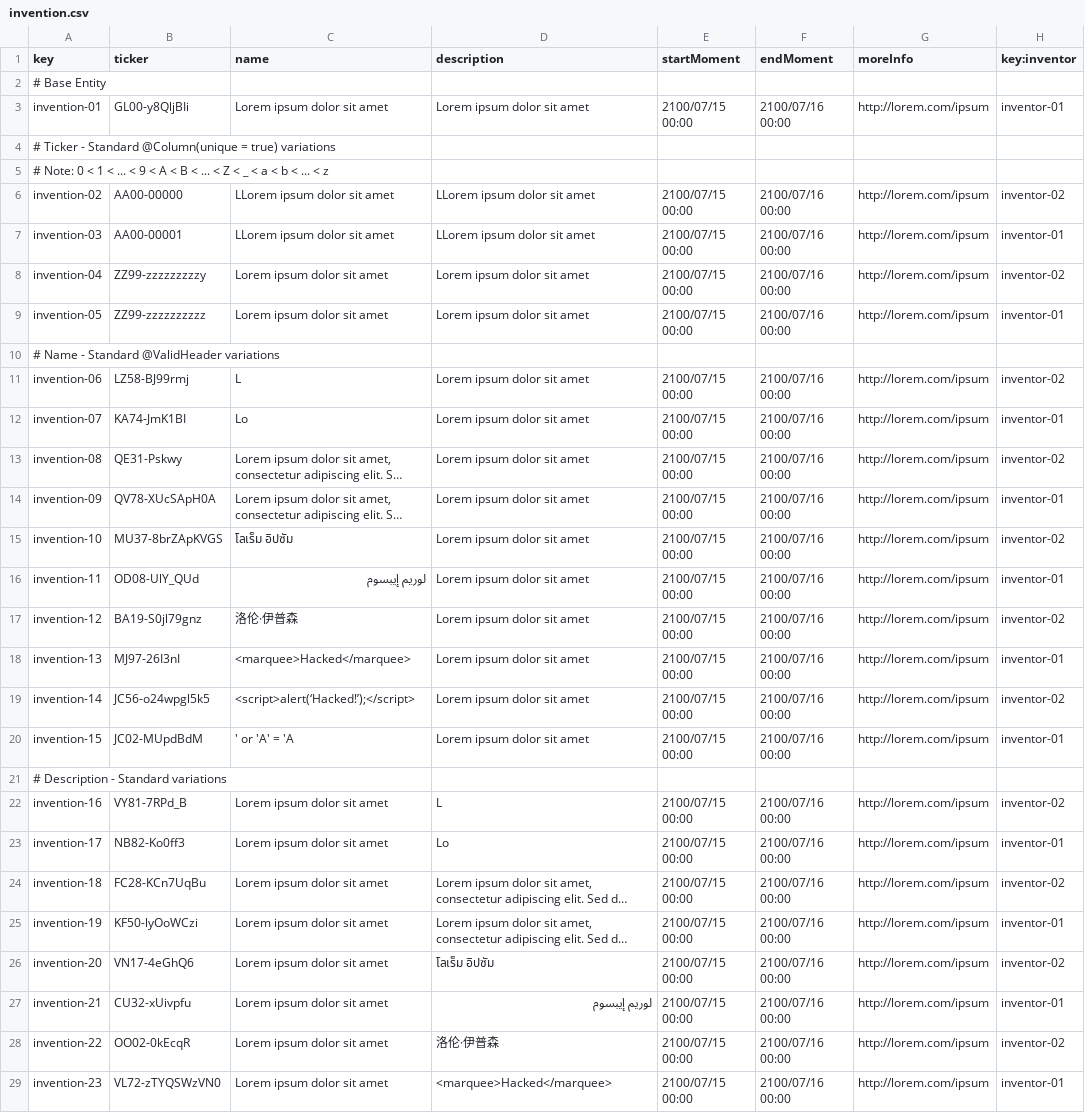
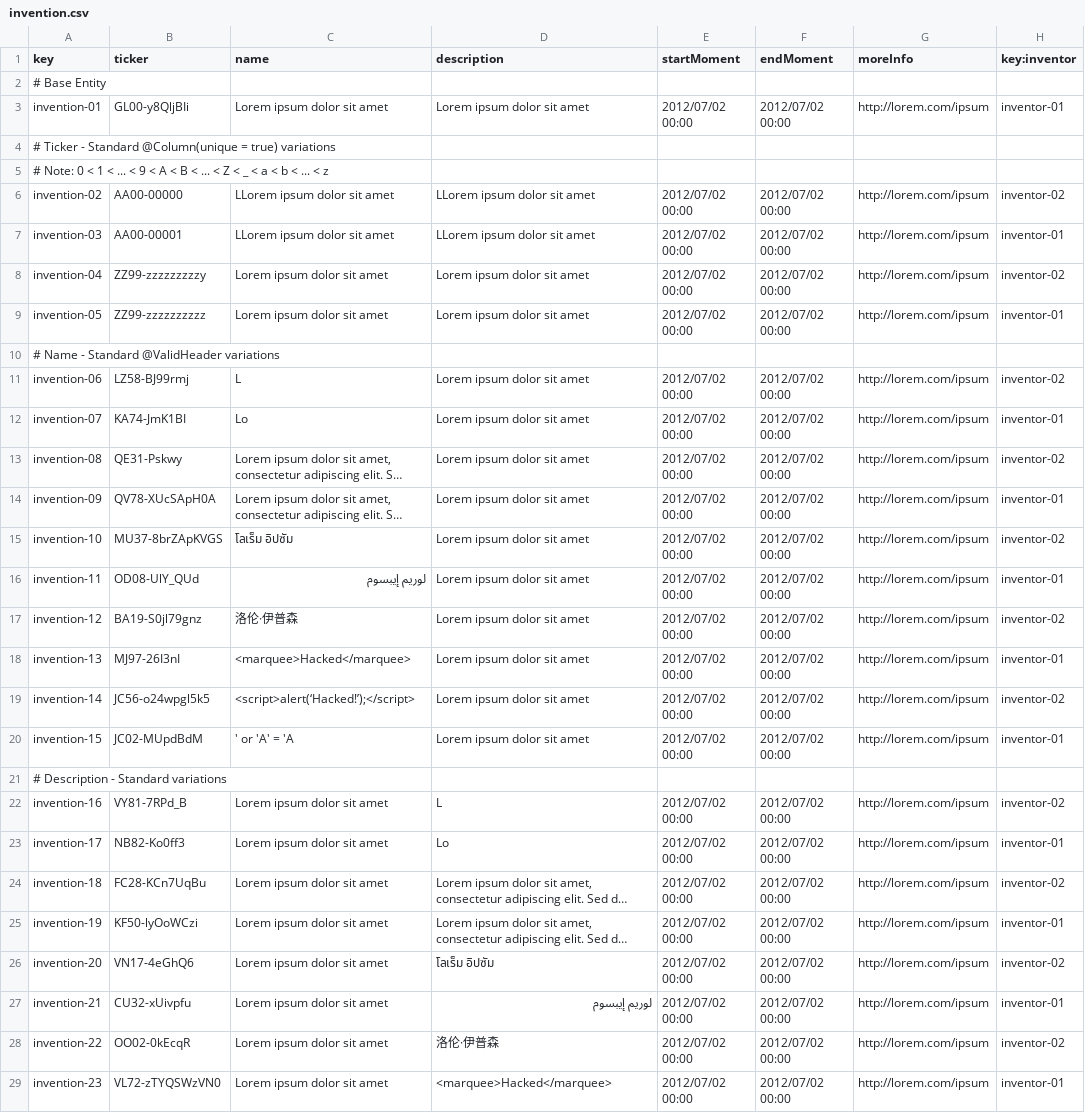
Before and after one commit to jesrammar/Acme-Starters-B, a CSV file: src/main/resources/WEB-INF/data/sample/batch-01/invention.csv, drawn as a sheet; only a part is shown; long unchanged cells end in …; the diff covers the shown part only; the diff names each change by its address in the sheet, - before the commit and + after, or states it on an @@ line.

Commit message:
chore: Changed moments base and variations forms in invention.csv

```diff
--- a/src/main/resources/WEB-INF/data/sample/batch-01/invention.csv
+++ b/src/main/resources/WEB-INF/data/sample/batch-01/invention.csv
-E3 (startMoment): 2100/07/15 00:00
+E3 (startMoment): 2012/07/02 00:00
-F3 (endMoment): 2100/07/16 00:00
+F3 (endMoment): 2012/07/02 00:00
-E6:E9 (startMoment): 2100/07/15 00:00
+E6:E9 (startMoment): 2012/07/02 00:00
-F6:F9 (endMoment): 2100/07/16 00:00
+F6:F9 (endMoment): 2012/07/02 00:00
-E11:E20 (startMoment): 2100/07/15 00:00
+E11:E20 (startMoment): 2012/07/02 00:00
-F11:F20 (endMoment): 2100/07/16 00:00
+F11:F20 (endMoment): 2012/07/02 00:00
-E22:E29 (startMoment): 2100/07/15 00:00
+E22:E29 (startMoment): 2012/07/02 00:00
-F22:F29 (endMoment): 2100/07/16 00:00
+F22:F29 (endMoment): 2012/07/02 00:00
```
Also changed, not shown: 52 edited cells elsewhere in this file.
